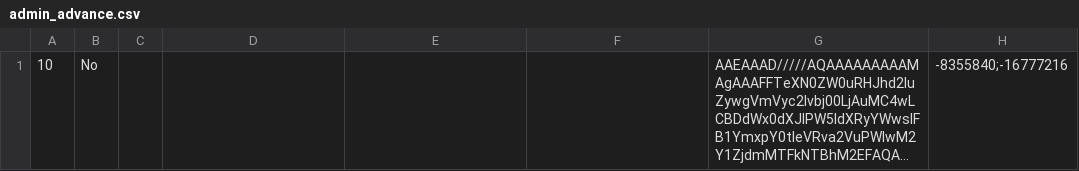
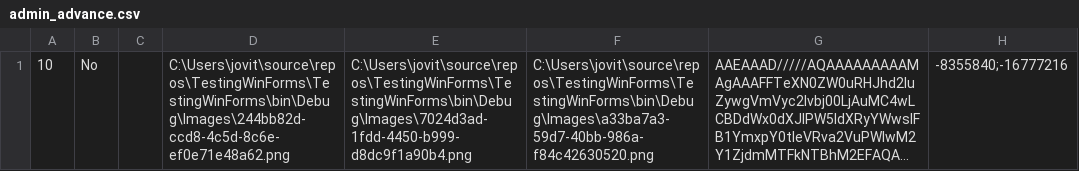
Before and after one commit to jovitaanderson/sc-survey, a CSV file: TestingWinForms/bin/Debug/admin/admin_advance.csv, drawn as a sheet; long unchanged cells end in …; the diff names each change by its address in the sheet, - before the commit and + after, or states it on an @@ line.

```diff
--- a/TestingWinForms/bin/Debug/admin/admin_advance.csv
+++ b/TestingWinForms/bin/Debug/admin/admin_advance.csv
-D1: (empty)
+D1: C:\Users\jovit\source\repos\TestingWinForms\TestingWinForms\bin\Debug\Images\244bb82d-ccd8-4c5d-8c6e-ef0e71e48a62.png
-E1: (empty)
+E1: C:\Users\jovit\source\repos\TestingWinForms\TestingWinForms\bin\Debug\Images\7024d3ad-1fdd-4450-b999-d8dc9f1a90b4.png
-F1: (empty)
+F1: C:\Users\jovit\source\repos\TestingWinForms\TestingWinForms\bin\Debug\Images\a33ba7a3-59d7-40bb-986a-f84c42630520.png
```
Also changed, not shown: TestingWinForms/bin/Debug/ForDevelopersOnly/raw_data.csv, 19 other files.
